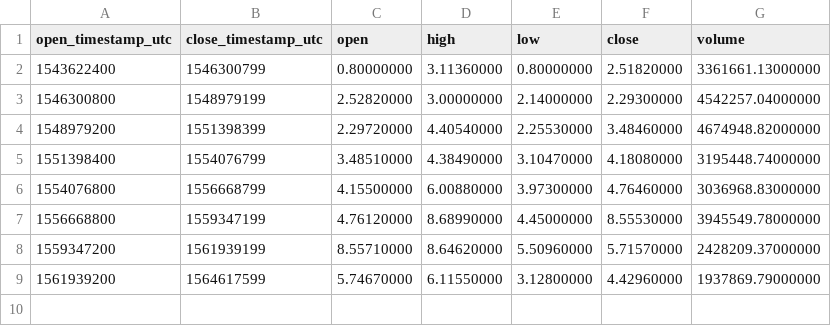
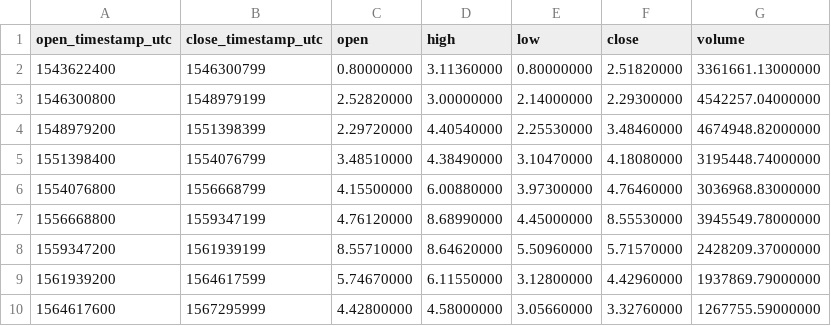
Before and after one commit to cryptobigbro/binance-EOSUSDC, a CSV file: binance-EOSUSDC-1M.csv, drawn as a sheet.

```diff
--- a/binance-EOSUSDC-1M.csv
+++ b/binance-EOSUSDC-1M.csv
@@ -9 +9,2 @@ open_timestamp_utc,close_timestamp_utc,open,high,low,close,volume
 1561939200,1564617599,5.74670000,6.11550000,3.12800000,4.42960000,1937869.79000000
+1564617600,1567295999,4.42800000,4.58000000,3.05660000,3.32760000,1267755.59000000
```
Also changed, not shown: binance-EOSUSDC-1d.csv, binance-EOSUSDC-1h.csv.
